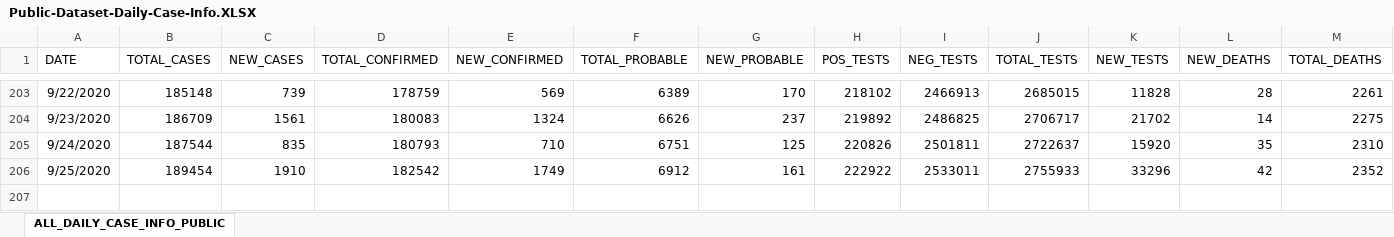
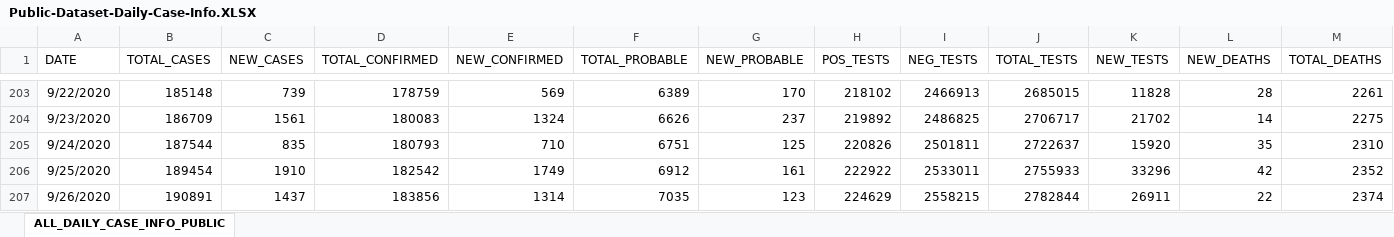
Before and after one commit to josephtaylor/tennessee-covid-19, an Excel workbook: src/assets/Public-Dataset-Daily-Case-Info.XLSX, sheet ALL_DAILY_CASE_INFO_PUBLIC, drawn as a sheet; only a part is shown, gaps mark what is left out; values as stored, in another font and other column widths than the file's, no borders; rows hold the shown columns only; the diff names each change by its address in the sheet, - before the commit and + after, or states it on an @@ line.

Commit message:
update datasets

```diff
--- a/src/assets/Public-Dataset-Daily-Case-Info.XLSX (sheet ALL_DAILY_CASE_INFO_PUBLIC)
+++ b/src/assets/Public-Dataset-Daily-Case-Info.XLSX (sheet ALL_DAILY_CASE_INFO_PUBLIC)
+row 207: 9/26/2020 | 190891 | 1437 | 183856 | 1314 | 7035 | 123 | 224629 | 2558215 | 2782844 | 26911 | 22 | 2374
```
Also changed, not shown: 1 other file.
